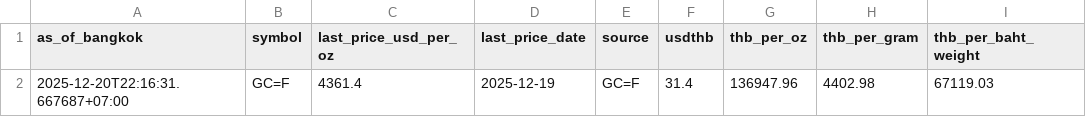
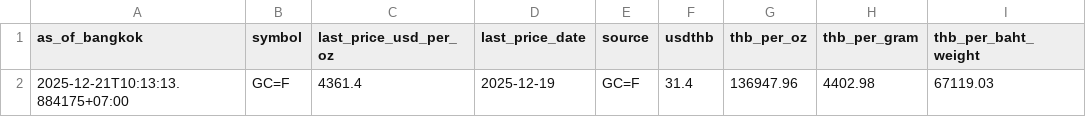
Before and after one commit to babeltechdev/thai-stock-data, a CSV file: gold_spot_with_price.csv, drawn as a sheet; only a part is shown; the diff names each change by its address in the sheet, - before the commit and + after, or states it on an @@ line.

```diff
--- a/gold_spot_with_price.csv
+++ b/gold_spot_with_price.csv
-A2 (as_of_bangkok): 2025-12-20T22:16:31.667687+07:00
+A2 (as_of_bangkok): 2025-12-21T10:13:13.884175+07:00
```
Also changed, not shown: consensus_targets_TH.csv, consensus_targets_US.csv, 3 other files.
